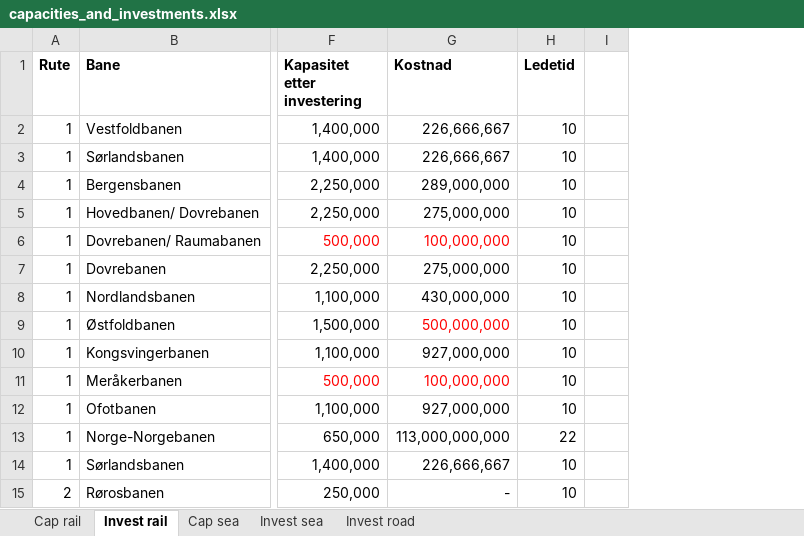
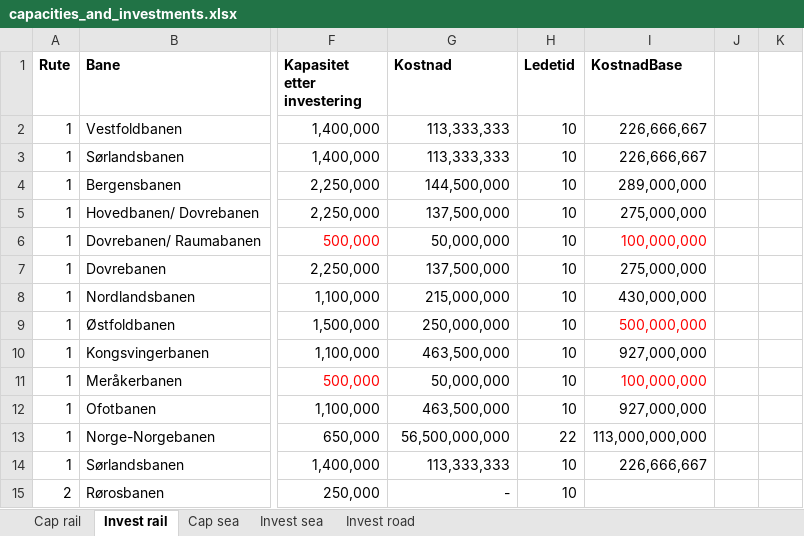
Before and after one commit to SteffenBakker/STraM_ntnu_development, an Excel workbook: Data/capacities_and_investments.xlsx, sheet Invest rail, drawn as a sheet; only a part is shown, gaps mark what is left out; values as stored, in another font and other column widths than the file's, no borders; the diff names each change by its address in the sheet, - before the commit and + after, or states it on an @@ line.

```diff
--- a/Data/capacities_and_investments.xlsx (sheet Invest rail)
+++ b/Data/capacities_and_investments.xlsx (sheet Invest rail)
+column I (KostnadBase), rows 2-14: 226,666,667 | 226,666,667 | 289,000,000 | 275,000,000 | 100,000,000 | 275,000,000 | 430,000,000 | 500,000,000 | 927,000,000 | 100,000,000 | 927,000,000 | 113,000,000,000 | 226,666,667
+column K, empty
-G2:G3 (Kostnad): 226,666,667
+G2:G3 (Kostnad): 113,333,333
-G4 (Kostnad): 289,000,000
+G4 (Kostnad): 144,500,000
-G5 (Kostnad): 275,000,000
+G5 (Kostnad): 137,500,000
-G6 (Kostnad): 100,000,000
+G6 (Kostnad): 50,000,000
-G6 text colour: #FF0000
+G6 text colour: black
-G7 (Kostnad): 275,000,000
+G7 (Kostnad): 137,500,000
-G8 (Kostnad): 430,000,000
+G8 (Kostnad): 215,000,000
-G9 (Kostnad): 500,000,000
+G9 (Kostnad): 250,000,000
-G9 text colour: #FF0000
+G9 text colour: black
-G10 (Kostnad): 927,000,000
+G10 (Kostnad): 463,500,000
-G11 (Kostnad): 100,000,000
+G11 (Kostnad): 50,000,000
-G11 text colour: #FF0000
+G11 text colour: black
-G12 (Kostnad): 927,000,000
+G12 (Kostnad): 463,500,000
-G13 (Kostnad): 113,000,000,000
+G13 (Kostnad): 56,500,000,000
-G14 (Kostnad): 226,666,667
+G14 (Kostnad): 113,333,333
```
Also changed, not shown: 7 other files.
